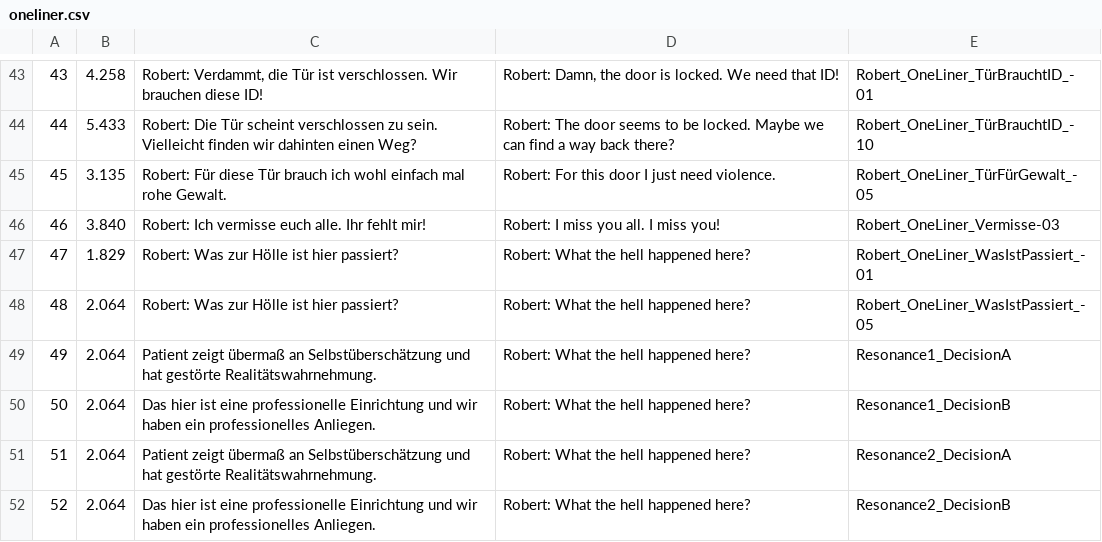
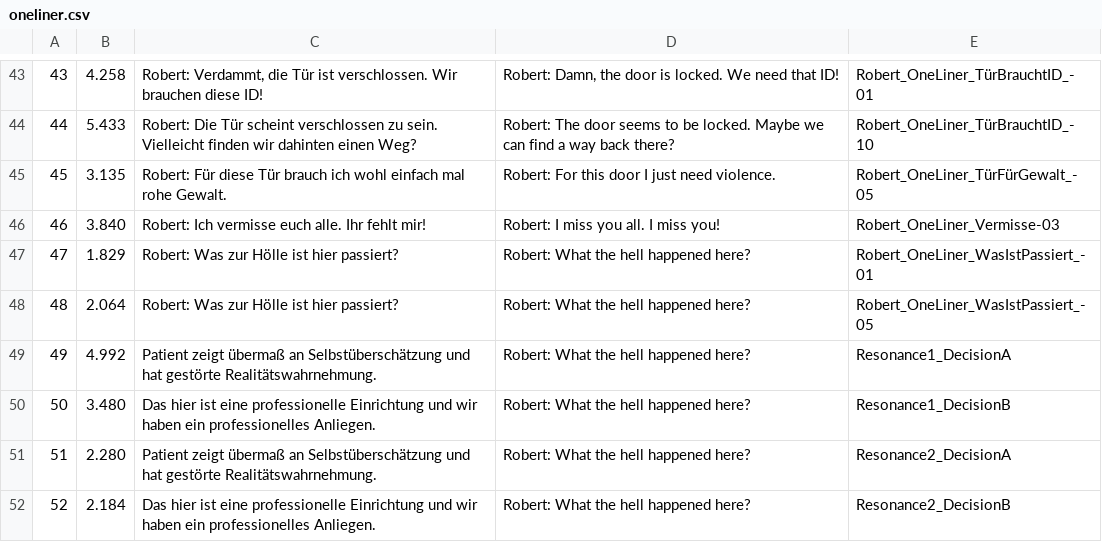
Before and after one commit to MilasBaumgarten/Resonance_Update, a CSV file: Assets/StreamingAssets/resources/csv/oneliner.csv, drawn as a sheet; only a part is shown, gaps mark what is left out.

```diff
--- a/Assets/StreamingAssets/resources/csv/oneliner.csv
+++ b/Assets/StreamingAssets/resources/csv/oneliner.csv
@@ -48,5 +48,5 @@
 48,2.064,Robert: Was zur Hölle ist hier passiert?,Robert: What the hell happened here?,Robert_OneLiner_WasIstPassiert_-05
-49,2.064,Patient zeigt übermaß an Selbstüberschätzung und hat gestörte Realitätswahrnehmung.,Robert: What the hell happened here?,Resonance1_DecisionA
-50,2.064,Das hier ist eine professionelle Einrichtung und wir haben ein professionelles Anliegen.,Robert: What the hell happened here?,Resonance1_DecisionB
-51,2.064,Patient zeigt übermaß an Selbstüberschätzung und hat gestörte Realitätswahrnehmung.,Robert: What the hell happened here?,Resonance2_DecisionA
-52,2.064,Das hier ist eine professionelle Einrichtung und wir haben ein professionelles Anliegen.,Robert: What the hell happened here?,Resonance2_DecisionB
+49,4.992,Patient zeigt übermaß an Selbstüberschätzung und hat gestörte Realitätswahrnehmung.,Robert: What the hell happened here?,Resonance1_DecisionA
+50,3.480,Das hier ist eine professionelle Einrichtung und wir haben ein professionelles Anliegen.,Robert: What the hell happened here?,Resonance1_DecisionB
+51,2.280,Patient zeigt übermaß an Selbstüberschätzung und hat gestörte Realitätswahrnehmung.,Robert: What the hell happened here?,Resonance2_DecisionA
+52,2.184,Das hier ist eine professionelle Einrichtung und wir haben ein professionelles Anliegen.,Robert: What the hell happened here?,Resonance2_DecisionB
```
Also changed, not shown: 14 other files.
